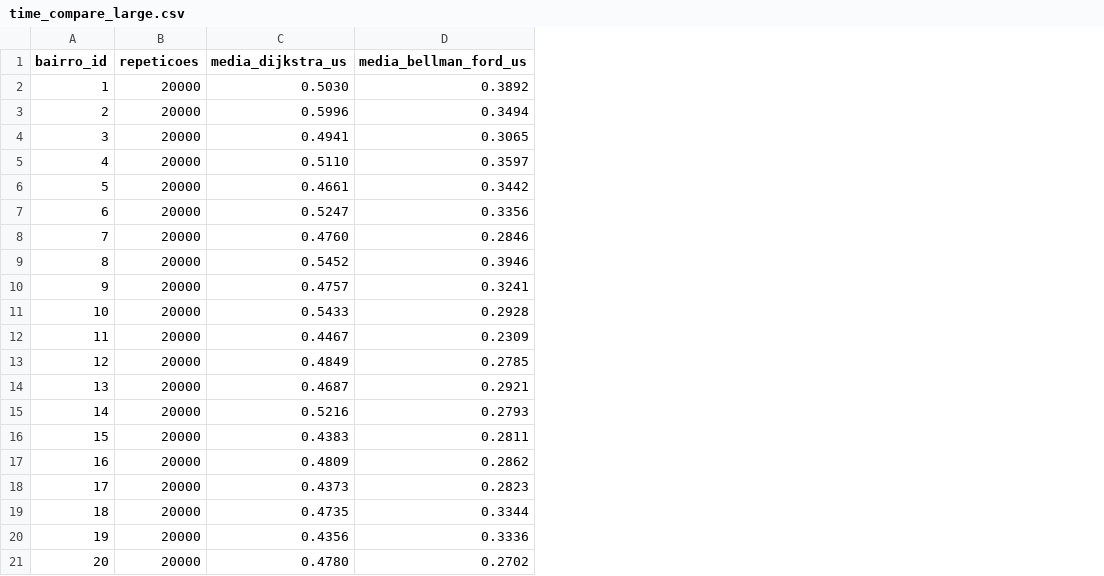
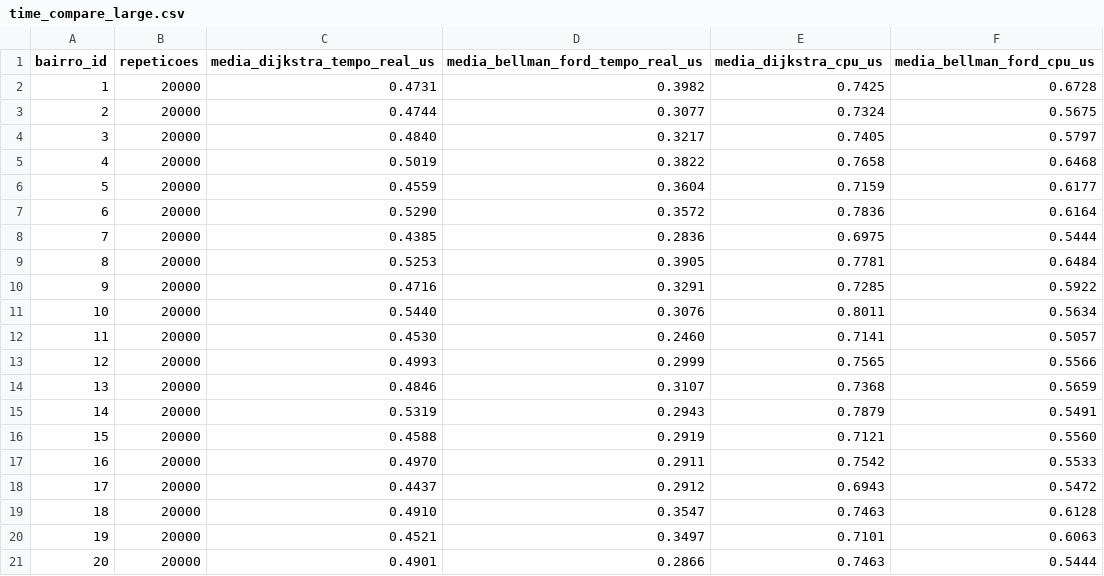
Before and after one commit to Jootiinha/eda-mestrado-uff, a CSV file: trabalho_2/resultados/time_compare_large.csv, drawn as a sheet; removed rows and columns are numbered as before the commit, all else as after; the diff names each change by its address in the sheet, - before the commit and + after, or states it on an @@ line.

```diff
--- a/trabalho_2/resultados/time_compare_large.csv
+++ b/trabalho_2/resultados/time_compare_large.csv
-column C (media_dijkstra_us), rows 2-21: 0.5030 | 0.5996 | 0.4941 | 0.5110 | 0.4661 | 0.5247 | 0.4760 | 0.5452 | 0.4757 | 0.5433 | 0.4467 | 0.4849 | 0.4687 | 0.5216 | 0.4383 | 0.4809 | 0.4373 | 0.4735 | 0.4356 | 0.4780
-column D (media_bellman_ford_us), rows 2-21: 0.3892 | 0.3494 | 0.3065 | 0.3597 | 0.3442 | 0.3356 | 0.2846 | 0.3946 | 0.3241 | 0.2928 | 0.2309 | 0.2785 | 0.2921 | 0.2793 | 0.2811 | 0.2862 | 0.2823 | 0.3344 | 0.3336 | 0.2702
+column C (media_dijkstra_tempo_real_us), rows 2-21: 0.4731 | 0.4744 | 0.4840 | 0.5019 | 0.4559 | 0.5290 | 0.4385 | 0.5253 | 0.4716 | 0.5440 | 0.4530 | 0.4993 | 0.4846 | 0.5319 | 0.4588 | 0.4970 | 0.4437 | 0.4910 | 0.4521 | 0.4901
+column D (media_bellman_ford_tempo_real_us), rows 2-21: 0.3982 | 0.3077 | 0.3217 | 0.3822 | 0.3604 | 0.3572 | 0.2836 | 0.3905 | 0.3291 | 0.3076 | 0.2460 | 0.2999 | 0.3107 | 0.2943 | 0.2919 | 0.2911 | 0.2912 | 0.3547 | 0.3497 | 0.2866
+column E (media_dijkstra_cpu_us), rows 2-21: 0.7425 | 0.7324 | 0.7405 | 0.7658 | 0.7159 | 0.7836 | 0.6975 | 0.7781 | 0.7285 | 0.8011 | 0.7141 | 0.7565 | 0.7368 | 0.7879 | 0.7121 | 0.7542 | 0.6943 | 0.7463 | 0.7101 | 0.7463
+column F (media_bellman_ford_cpu_us), rows 2-21: 0.6728 | 0.5675 | 0.5797 | 0.6468 | 0.6177 | 0.6164 | 0.5444 | 0.6484 | 0.5922 | 0.5634 | 0.5057 | 0.5566 | 0.5659 | 0.5491 | 0.5560 | 0.5533 | 0.5472 | 0.6128 | 0.6063 | 0.5444
```
Also changed, not shown: 6 other files.
